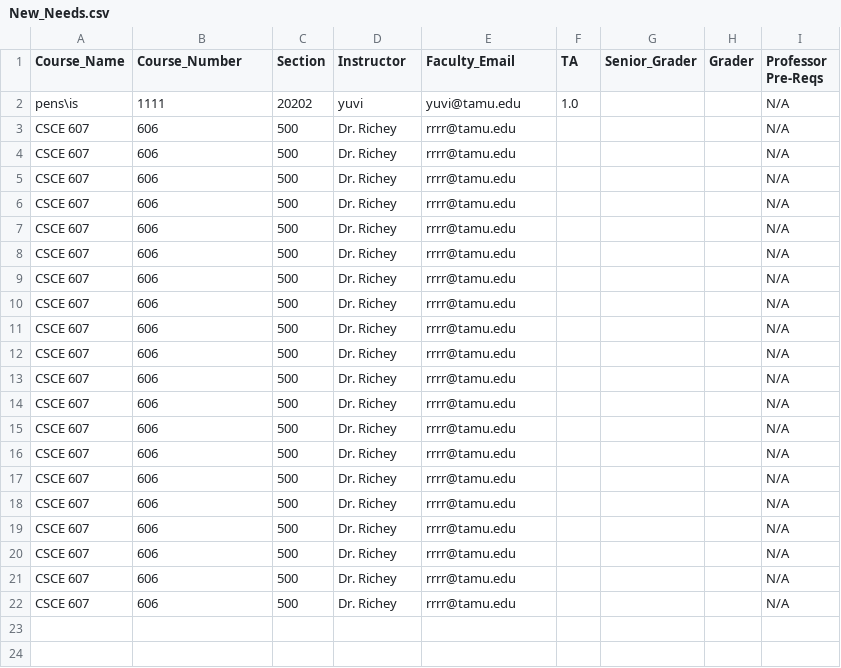
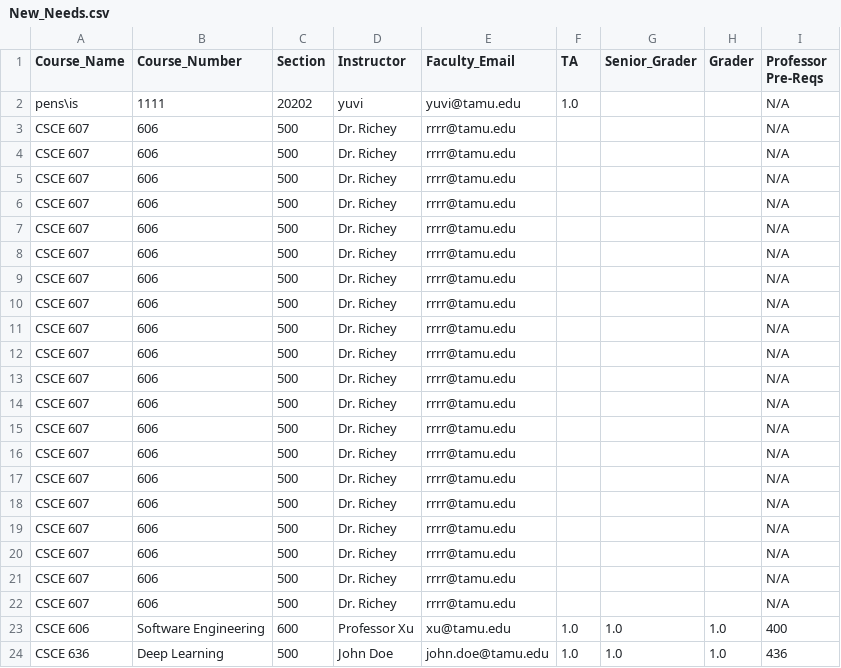
Before and after one commit to stephanielam3211/CSCE606_Project, a CSV file: app/Charizard/util/public/output/New_Needs.csv, drawn as a sheet; the diff names each change by its address in the sheet, - before the commit and + after, or states it on an @@ line.

```diff
--- a/app/Charizard/util/public/output/New_Needs.csv
+++ b/app/Charizard/util/public/output/New_Needs.csv
+row 23: CSCE 606 | Software Engineering | 600 | Professor Xu | xu@tamu.edu | 1.0 | 1.0 | 1.0 | 400
+row 24: CSCE 636 | Deep Learning | 500 | John Doe | john.doe@tamu.edu | 1.0 | 1.0 | 1.0 | 436
```
Also changed, not shown: 1 other file.
